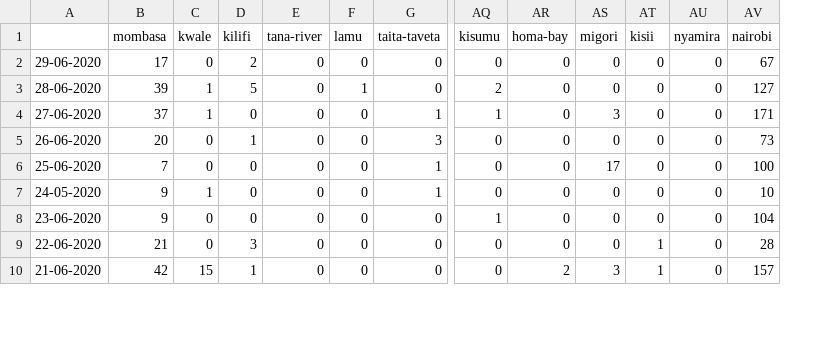
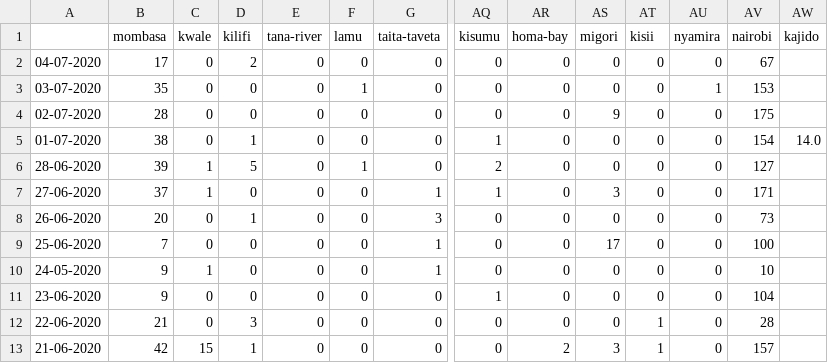
Before and after one commit to steveowk/CovidKE, a CSV file: daily_by_county.csv, drawn as a sheet; only a part is shown, gaps mark what is left out; addresses are those after the commit; rows hold the shown columns only; the diff names each change by its address in the sheet, - before the commit and + after, or states it on an @@ line.

Commit message:
data 7.5.2020

```diff
--- a/daily_by_county.csv
+++ b/daily_by_county.csv
+column AW (kajido), empty
-A2: 29-06-2020
+A2: 04-07-2020
+row 3: 03-07-2020 | 35 | 0 | 0 | 0 | 1 | 0 | 0 | 0 | 0 | 0 | 1 | 153
+row 4: 02-07-2020 | 28 | 0 | 0 | 0 | 0 | 0 | 0 | 0 | 9 | 0 | 0 | 175
+row 5: 01-07-2020 | 38 | 0 | 1 | 0 | 0 | 0 | 1 | 0 | 0 | 0 | 0 | 154 | 14.0
```
Also changed, not shown: daily_covid_kenya.csv.
